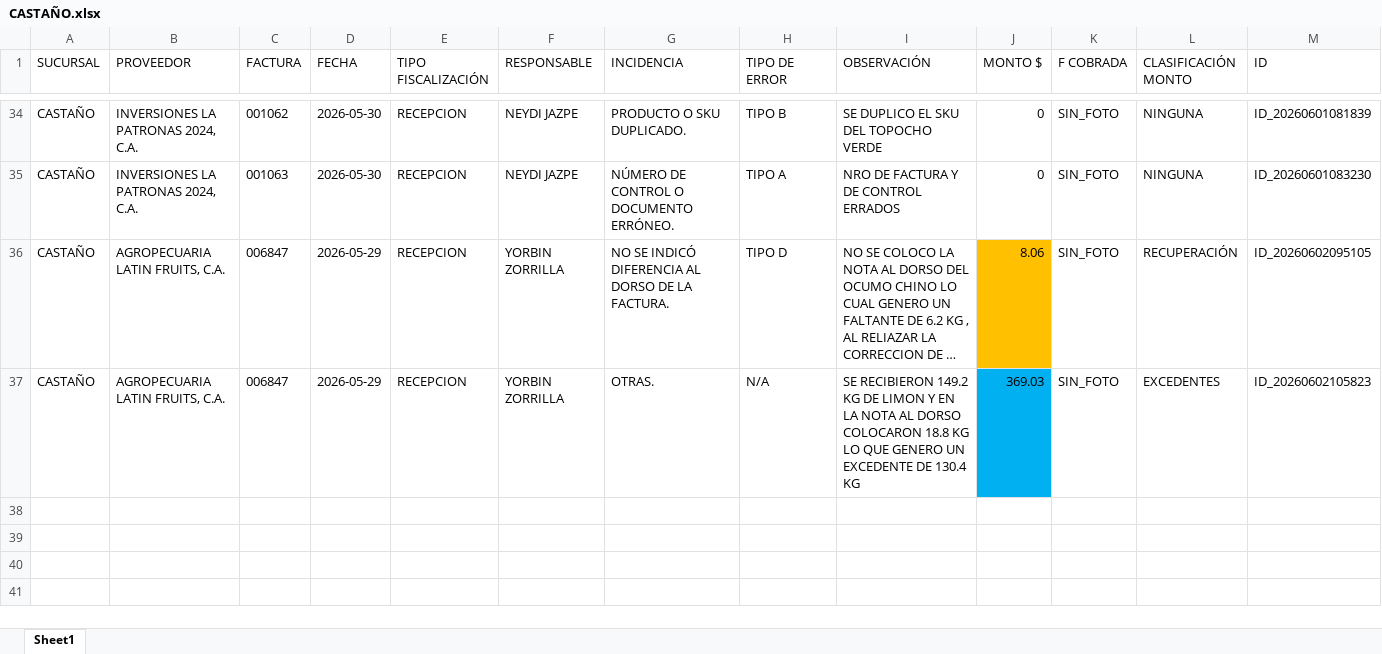
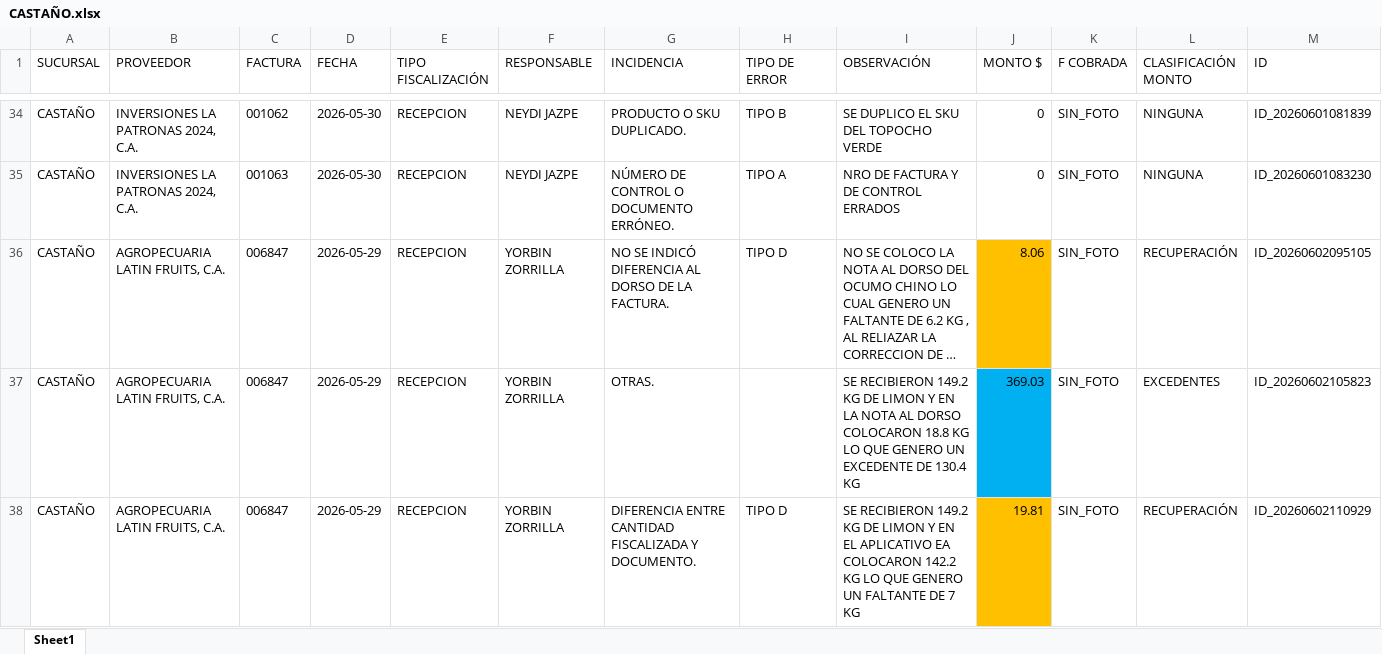
Before and after one commit to monitoreocmi/FISCALIZACION, an Excel workbook: cuadros/MAYO/CASTAÑO.xlsx, sheet Sheet1, drawn as a sheet; only a part is shown, gaps mark what is left out; long unchanged cells end in …; values as stored, in another font and other column widths than the file's, no borders; rows hold the shown columns only; the diff names each change by its address in the sheet, - before the commit and + after, or states it on an @@ line.

```diff
--- a/cuadros/MAYO/CASTAÑO.xlsx (sheet Sheet1)
+++ b/cuadros/MAYO/CASTAÑO.xlsx (sheet Sheet1)
-H37 (TIPO DE ERROR): N/A
+H37 (TIPO DE ERROR): (empty)
+row 38: CASTAÑO | AGROPECUARIA LATIN FRUITS, C.A. | 006847 | 2026-05-29 | RECEPCION | YORBIN ZORRILLA | DIFERENCIA ENTRE CANTIDAD FISCALIZADA Y DOCUMENTO. | TIPO D | SE RECIBIERON 149.2 KG DE LIMON Y EN EL APLICATIVO EA COLOCARON 142.2 KG LO QUE GENERO UN FALTANTE DE 7 KG | 19.81 | SIN_FOTO | RECUPERACIÓN | ID_20260602110929
```
Also changed, not shown: cuadros/JUNIO/ACACIAS.xlsx, cuadros/JUNIO/BOSQUE.xlsx, 52 other files.
